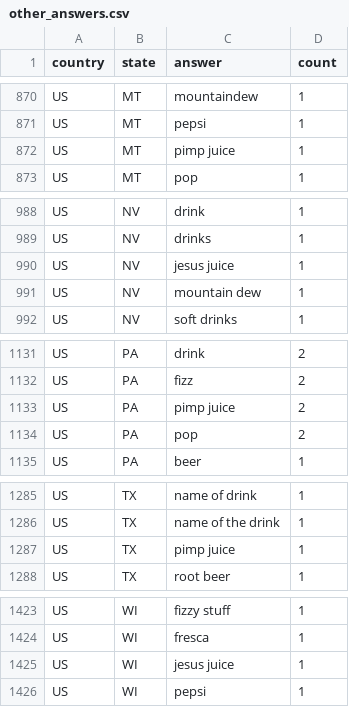
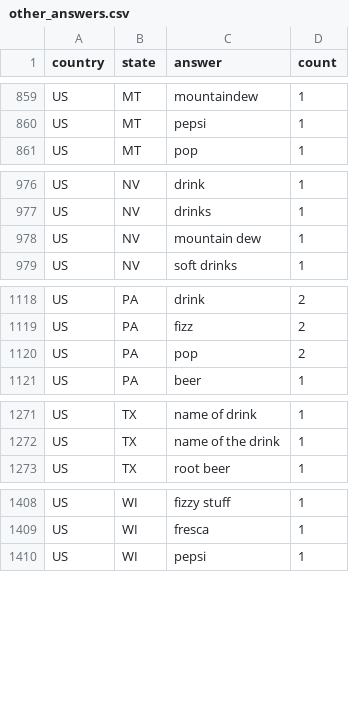
Before and after one commit to almccon/popvssoda, a CSV file: data/other_answers.csv, drawn as a sheet; only a part is shown, gaps mark what is left out; the diff covers the shown part only; the diff names each change by its address in the sheet, - before the commit and + after, or states it on an @@ line.

```diff
--- a/data/other_answers.csv
+++ b/data/other_answers.csv
-row 872: US | MT | pimp juice | 1
-row 990: US | NV | jesus juice | 1
-row 1133: US | PA | pimp juice | 2
-row 1287: US | TX | pimp juice | 1
-row 1425: US | WI | jesus juice | 1
```
Also changed, not shown: 11 removed rows elsewhere in this file, 15 other files.
